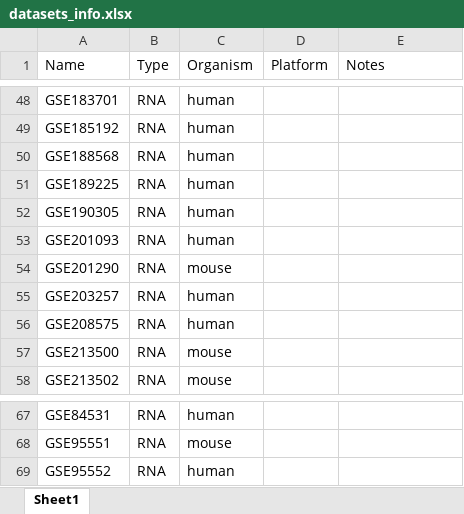
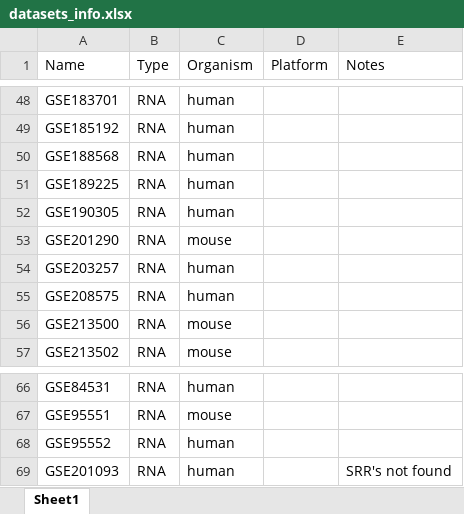
Before and after one commit to Pungetello/DownSyndromeCuration, an Excel workbook: datasets_info.xlsx, sheet Sheet1, drawn as a sheet; only a part is shown, gaps mark what is left out; values as stored, in another font and other column widths than the file's, no borders; removed rows and columns are numbered as before the commit, all else as after; the diff names each change by its address in the sheet, - before the commit and + after, or states it on an @@ line.

Commit message:
moved problem one to the end for now

```diff
--- a/datasets_info.xlsx (sheet Sheet1)
+++ b/datasets_info.xlsx (sheet Sheet1)
-row 53: GSE201093 | RNA | human
+row 69: GSE201093 | RNA | human |  | SRR's not found
```
